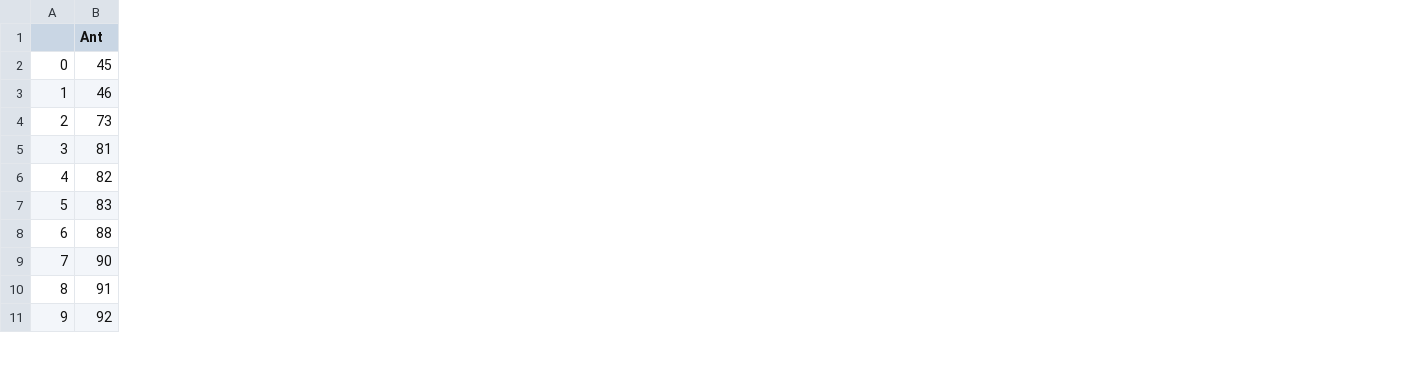
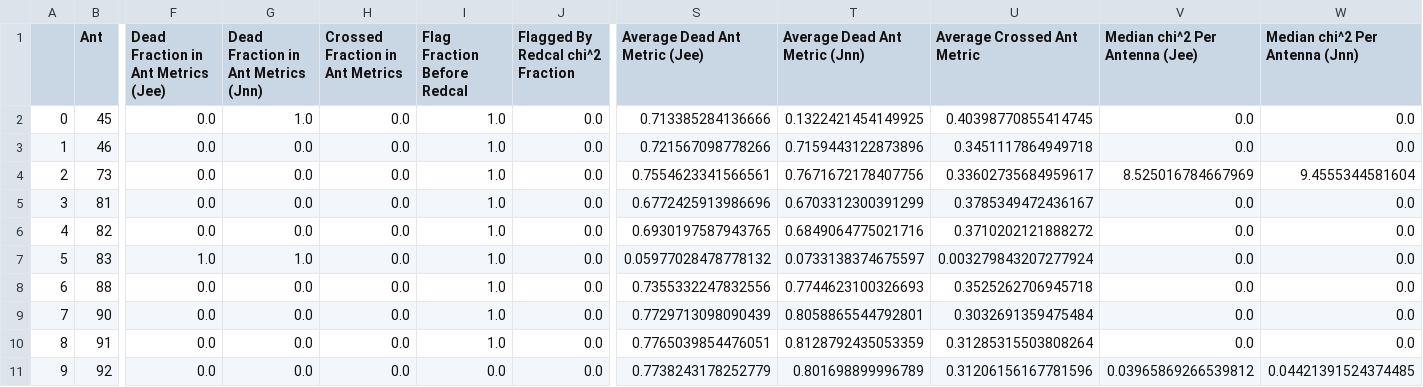
Before and after one commit to HERA-Team/2021_Interseason_Notebooks, a CSV file: _rtp_summary_/rtp_summary_table_2459351.csv, drawn as a sheet; only a part is shown, gaps mark what is left out; the diff names each change by its address in the sheet, - before the commit and + after, or states it on an @@ line.

Commit message:
RTP summary notebook for JD 2459351
https://htmlpreview.github.io/?https://github.com/HERA-Team/2021_Interseason_Notebooks/blob/main/_rtp_summary_/rtp_summary_2459351.html

```diff
--- a/_rtp_summary_/rtp_summary_table_2459351.csv
+++ b/_rtp_summary_/rtp_summary_table_2459351.csv
+column F, rows 1-11: Dead Fraction in Ant Metrics (Jee) | 0.0 | 0.0 | 0.0 | 0.0 | 0.0 | 1.0 | 0.0 | 0.0 | 0.0 | 0.0
+column G, rows 1-11: Dead Fraction in Ant Metrics (Jnn) | 1.0 | 0.0 | 0.0 | 0.0 | 0.0 | 1.0 | 0.0 | 0.0 | 0.0 | 0.0
+column H (Crossed Fraction in Ant Metrics), rows 2-11: all 0.0
+column I (Flag Fraction Before Redcal), rows 2-11: 1.0 | 1.0 | 1.0 | 1.0 | 1.0 | 1.0 | 1.0 | 1.0 | 1.0 | 0.0
+column J (Flagged By Redcal chi^2 Fraction), rows 2-11: all 0.0
+column S (Average Dead Ant Metric (Jee)), rows 2-11: 0.713385284136666 | 0.721567098778266 | 0.7554623341566561 | 0.6772425913986696 | 0.6930197587943765 | 0.05977028478778132 | 0.7355332247832556 | 0.7729713098090439 | 0.7765039854476051 | 0.7738243178252779
+column T (Average Dead Ant Metric (Jnn)), rows 2-11: 0.1322421454149925 | 0.7159443122873896 | 0.7671672178407756 | 0.6703312300391299 | 0.6849064775021716 | 0.0733138374675597 | 0.7744623100326693 | 0.8058865544792801 | 0.8128792435053359 | 0.801698899996789
+column U (Average Crossed Ant Metric), rows 2-11: 0.40398770855414745 | 0.3451117864949718 | 0.33602735684959617 | 0.3785349472436167 | 0.3710202121888272 | 0.003279843207277924 | 0.3525262706945718 | 0.3032691359475484 | 0.31285315503808264 | 0.31206156167781596
+column V (Median chi^2 Per Antenna (Jee)), rows 2-11: 0.0 | 0.0 | 8.525016784667969 | 0.0 | 0.0 | 0.0 | 0.0 | 0.0 | 0.0 | 0.03965869266539812
+column W (Median chi^2 Per Antenna (Jnn)), rows 2-11: 0.0 | 0.0 | 9.4555344581604 | 0.0 | 0.0 | 0.0 | 0.0 | 0.0 | 0.0 | 0.04421391524374485
```
Also changed, not shown: 1 other file.
